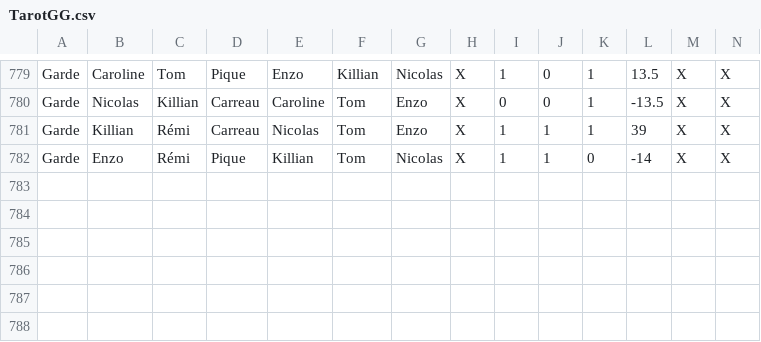
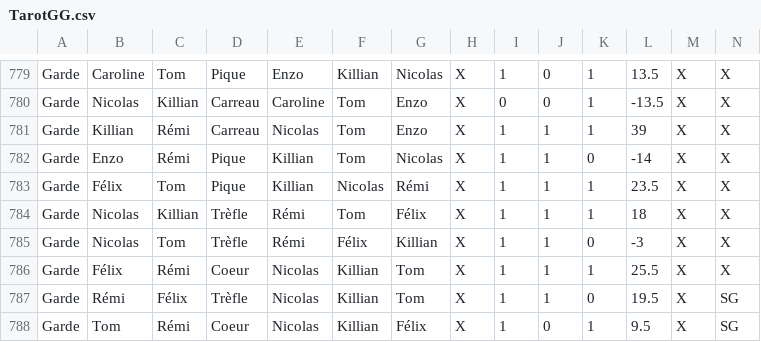
Before and after one commit to Nicolas62x/TarotCalculator, a CSV file: TarotGG.csv, drawn as a sheet; only a part is shown, gaps mark what is left out; rows hold the shown columns only; the diff names each change by its address in the sheet, - before the commit and + after, or states it on an @@ line.

```diff
--- a/TarotGG.csv
+++ b/TarotGG.csv
+row 783: Garde | Félix | Tom | Pique | Killian | Nicolas | Rémi | X | 1 | 1 | 1 | 23.5 | X | X
+row 784: Garde | Nicolas | Killian | Trèfle | Rémi | Tom | Félix | X | 1 | 1 | 1 | 18 | X | X
+row 785: Garde | Nicolas | Tom | Trèfle | Rémi | Félix | Killian | X | 1 | 1 | 0 | -3 | X | X
+row 786: Garde | Félix | Rémi | Coeur | Nicolas | Killian | Tom | X | 1 | 1 | 1 | 25.5 | X | X
+row 787: Garde | Rémi | Félix | Trèfle | Nicolas | Killian | Tom | X | 1 | 1 | 0 | 19.5 | X | SG
+row 788: Garde | Tom | Rémi | Coeur | Nicolas | Killian | Félix | X | 1 | 0 | 1 | 9.5 | X | SG
```
Also changed, not shown: 1 other file.
